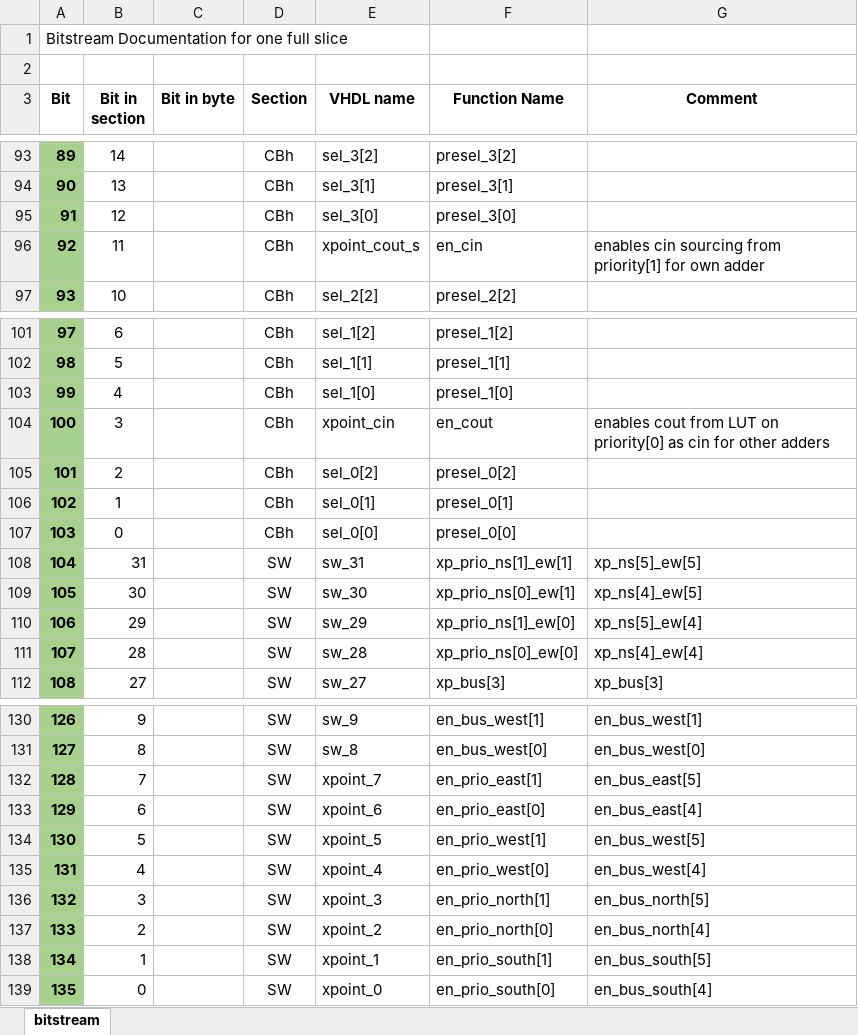
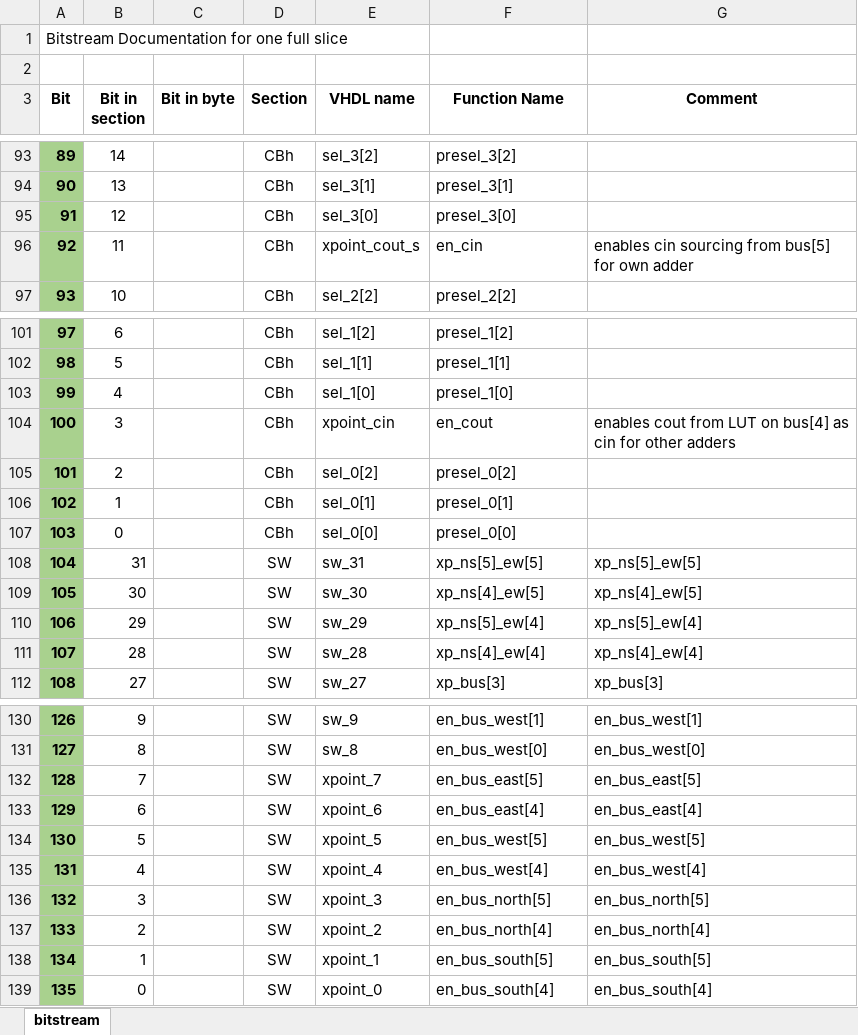
Before and after one commit to mnemocron/my-discrete-fpga, an Excel workbook: doc/bitstream_doc.xlsx, sheet bitstream, drawn as a sheet; only a part is shown, gaps mark what is left out; values as stored, in another font and other column widths than the file's, no borders; the diff covers the shown part only; the diff names each change by its address in the sheet, - before the commit and + after, or states it on an @@ line.

```diff
--- a/doc/bitstream_doc.xlsx (sheet bitstream)
+++ b/doc/bitstream_doc.xlsx (sheet bitstream)
-G96 (Comment): …sourcing from priority[1] for own…
+G96 (Comment): …sourcing from bus[5] for own…
-G104 (Comment): …LUT on priority[0] as cin…
+G104 (Comment): …LUT on bus[4] as cin…
-F108 (Function Name): xp_prio_ns[1]_ew[1]
+F108 (Function Name): xp_ns[5]_ew[5]
-F109 (Function Name): xp_prio_ns[0]_ew[1]
+F109 (Function Name): xp_ns[4]_ew[5]
-F110 (Function Name): xp_prio_ns[1]_ew[0]
+F110 (Function Name): xp_ns[5]_ew[4]
-F111 (Function Name): xp_prio_ns[0]_ew[0]
+F111 (Function Name): xp_ns[4]_ew[4]
-F132 (Function Name): en_prio_east[1]
+F132 (Function Name): en_bus_east[5]
-F133 (Function Name): en_prio_east[0]
+F133 (Function Name): en_bus_east[4]
-F134 (Function Name): en_prio_west[1]
+F134 (Function Name): en_bus_west[5]
-F135 (Function Name): en_prio_west[0]
+F135 (Function Name): en_bus_west[4]
-F136 (Function Name): en_prio_north[1]
+F136 (Function Name): en_bus_north[5]
-F137 (Function Name): en_prio_north[0]
+F137 (Function Name): en_bus_north[4]
-F138 (Function Name): en_prio_south[1]
+F138 (Function Name): en_bus_south[5]
-F139 (Function Name): en_prio_south[0]
+F139 (Function Name): en_bus_south[4]
```
Also changed, not shown: 4 edited cells elsewhere in this sheet, doc/lut_truth_table.xlsx, 6 other files.
